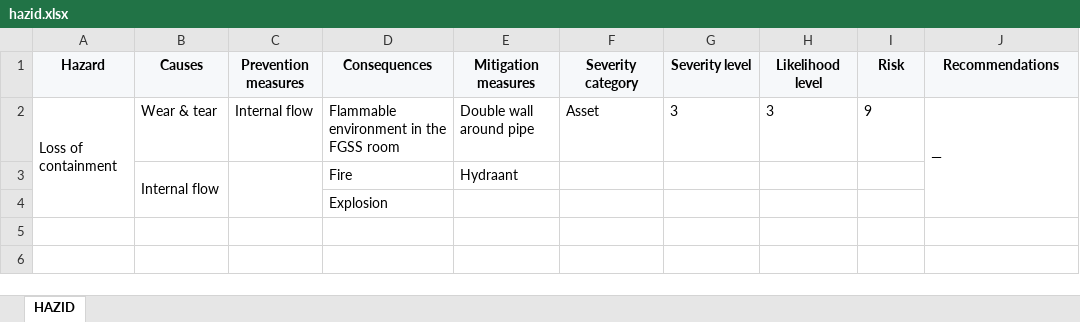
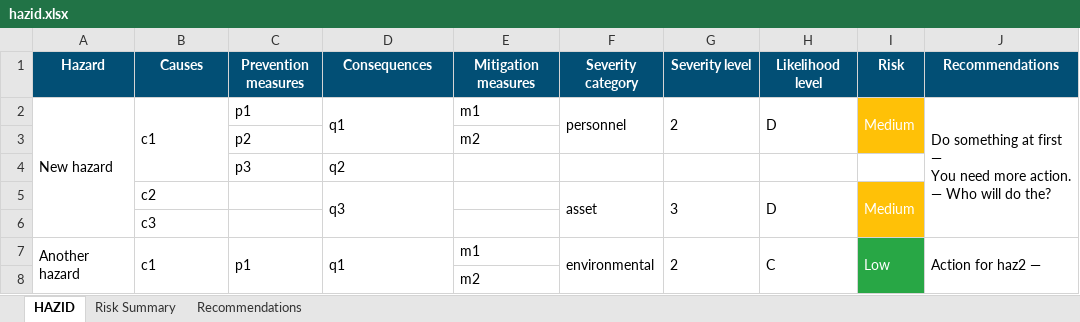
Before and after one commit to vivlavie/NHazid, an Excel workbook: hazid.xlsx, sheet HAZID, drawn as a sheet; values as stored, in another font and other column widths than the file's, no borders; removed rows and columns are numbered as before the commit, all else as after; ↵ is a line break in a cell; the diff names each change by its address in the sheet, - before the commit and + after, or states it on an @@ line.

```diff
--- a/hazid.xlsx (sheet HAZID)
+++ b/hazid.xlsx (sheet HAZID)
+sheet tab: Risk Summary
+sheet tab: Recommendations
@@ A1:J1 fill: #F6F8FA → #024F75, text colour: black → #FFFFFF @@
-row 2: Loss of containment | Wear & tear | Internal flow | Flammable environment in the FGSS room | Double wall around pipe | Asset | 3 | 3 | 9 | —
-row 3:  | Internal flow |  | Fire | Hydraant
-row 4:  |  |  | Explosion
+row 2: New hazard | c1 | p1 | q1 | m1 | personnel | 2 | D | Medium | Do something at first — ↵ You need more action. — Who will do the?
+row 3:  |  | p2 |  | m2
+row 4:  |  | p3 | q2
+row 5:  | c2 |  | q3 |  | asset | 3 | D | Medium
+row 6:  | c3
+row 7: Another hazard | c1 | p1 | q1 | m1 | environmental | 2 | C | Low | Action for haz2 —
+row 8:  |  |  |  | m2
```
Also changed, not shown: 8 other files.
